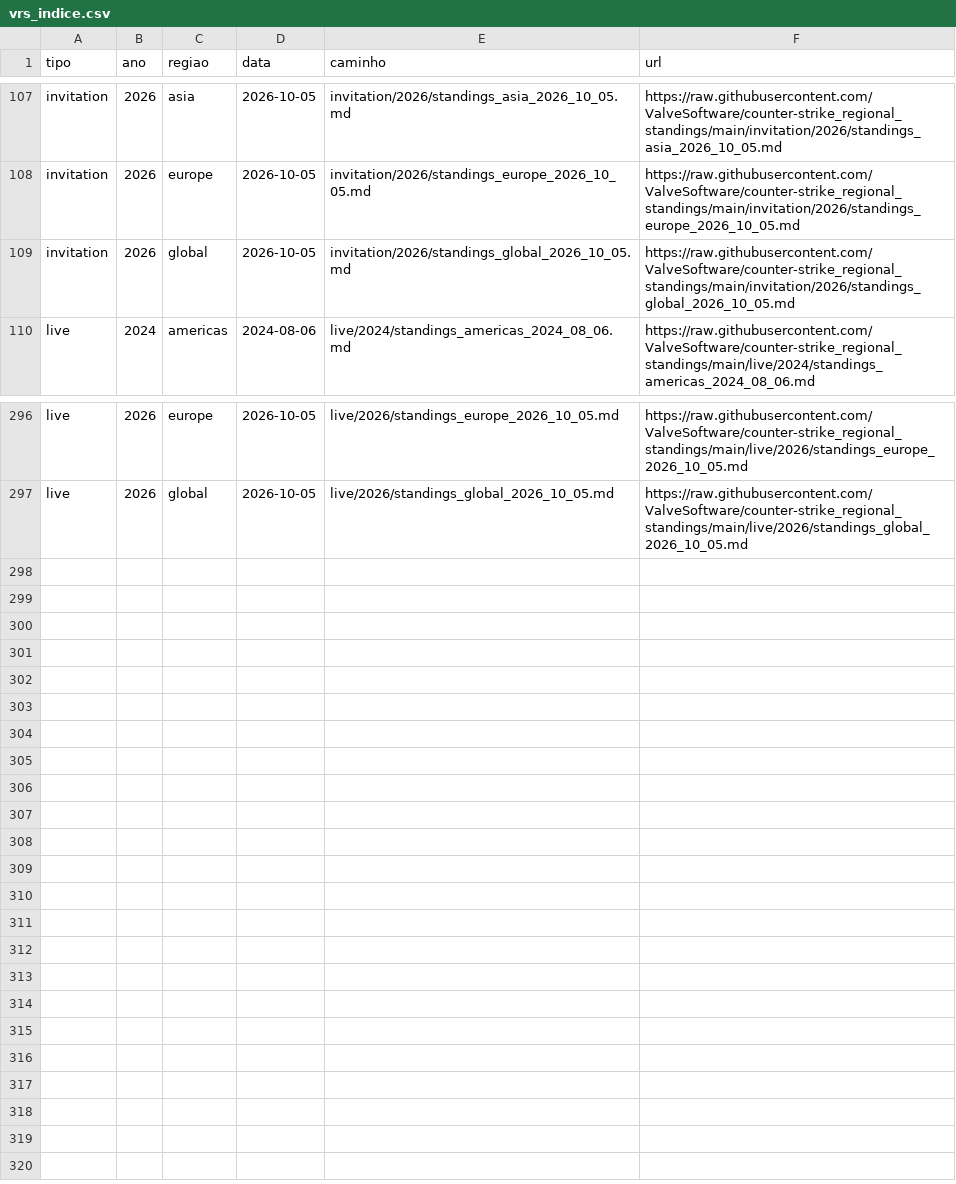
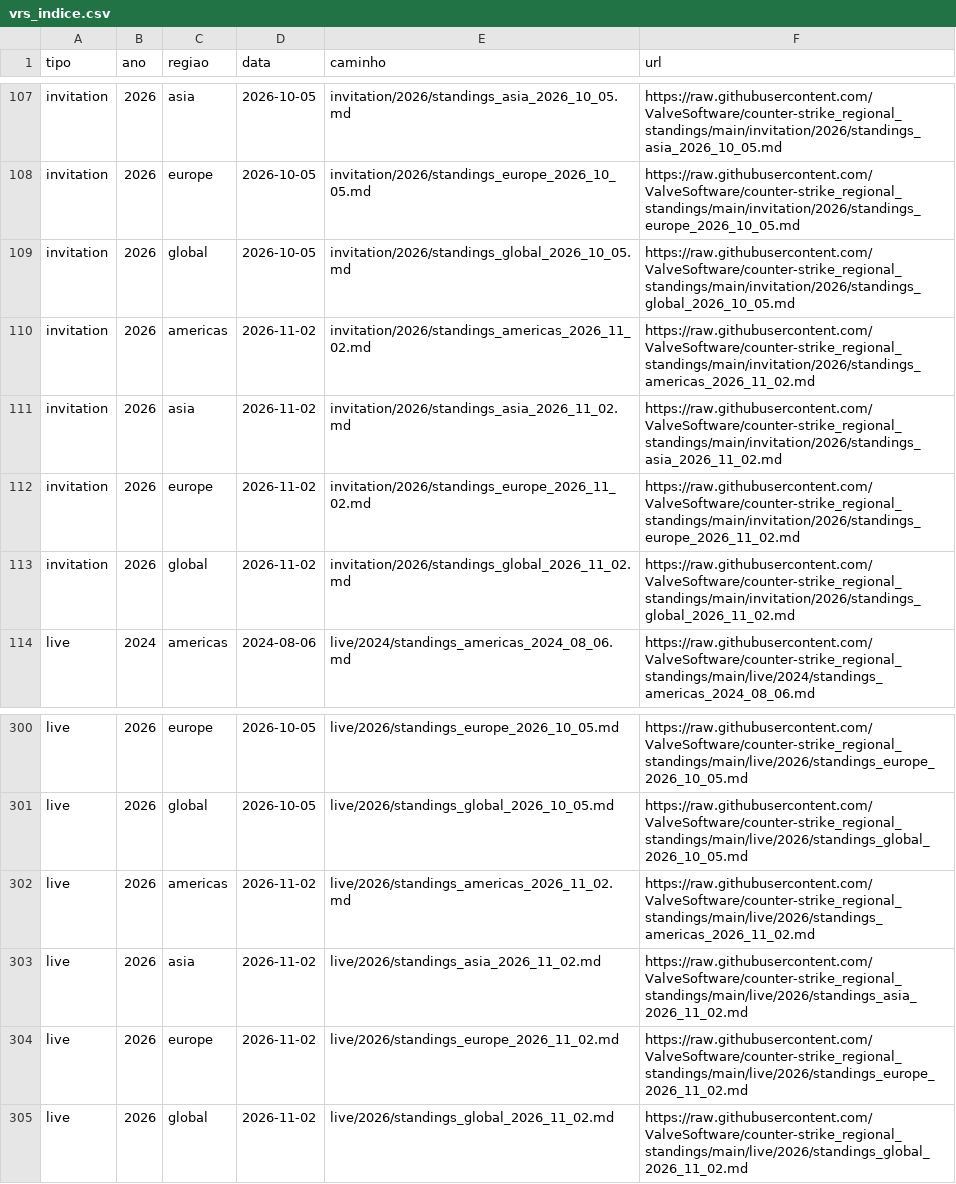
Before and after one commit to vitoriaveig/cs2-esports-regras, a CSV file: dados/vrs_indice.csv, drawn as a sheet; only a part is shown, gaps mark what is left out.

```diff
--- a/dados/vrs_indice.csv
+++ b/dados/vrs_indice.csv
@@ -109,2 +109,6 @@ invitation,2026,europe,2026-10-05,invitation/2026/standings_europe_2026_10_05.md
 invitation,2026,global,2026-10-05,invitation/2026/standings_global_2026_10_05.md,https://raw.githubusercontent.com/ValveSoftware/counter-strike_regional_standings/main/invitation/2026/standings_global_2026_10_05.md
+invitation,2026,americas,2026-11-02,invitation/2026/standings_americas_2026_11_02.md,https://raw.githubusercontent.com/ValveSoftware/counter-strike_regional_standings/main/invitation/2026/standings_americas_2026_11_02.md
+invitation,2026,asia,2026-11-02,invitation/2026/standings_asia_2026_11_02.md,https://raw.githubusercontent.com/ValveSoftware/counter-strike_regional_standings/main/invitation/2026/standings_asia_2026_11_02.md
+invitation,2026,europe,2026-11-02,invitation/2026/standings_europe_2026_11_02.md,https://raw.githubusercontent.com/ValveSoftware/counter-strike_regional_standings/main/invitation/2026/standings_europe_2026_11_02.md
+invitation,2026,global,2026-11-02,invitation/2026/standings_global_2026_11_02.md,https://raw.githubusercontent.com/ValveSoftware/counter-strike_regional_standings/main/invitation/2026/standings_global_2026_11_02.md
 live,2024,americas,2024-08-06,live/2024/standings_americas_2024_08_06.md,https://raw.githubusercontent.com/ValveSoftware/counter-strike_regional_standings/main/live/2024/standings_americas_2024_08_06.md
@@ -297 +301,5 @@ live,2026,europe,2026-10-05,live/2026/standings_europe_2026_10_05.md,https://raw
 live,2026,global,2026-10-05,live/2026/standings_global_2026_10_05.md,https://raw.githubusercontent.com/ValveSoftware/counter-strike_regional_standings/main/live/2026/standings_global_2026_10_05.md
+live,2026,americas,2026-11-02,live/2026/standings_americas_2026_11_02.md,https://raw.githubusercontent.com/ValveSoftware/counter-strike_regional_standings/main/live/2026/standings_americas_2026_11_02.md
+live,2026,asia,2026-11-02,live/2026/standings_asia_2026_11_02.md,https://raw.githubusercontent.com/ValveSoftware/counter-strike_regional_standings/main/live/2026/standings_asia_2026_11_02.md
+live,2026,europe,2026-11-02,live/2026/standings_europe_2026_11_02.md,https://raw.githubusercontent.com/ValveSoftware/counter-strike_regional_standings/main/live/2026/standings_europe_2026_11_02.md
+live,2026,global,2026-11-02,live/2026/standings_global_2026_11_02.md,https://raw.githubusercontent.com/ValveSoftware/counter-strike_regional_standings/main/live/2026/standings_global_2026_11_02.md
```
Also changed, not shown: manifest.csv, 17 other files.
